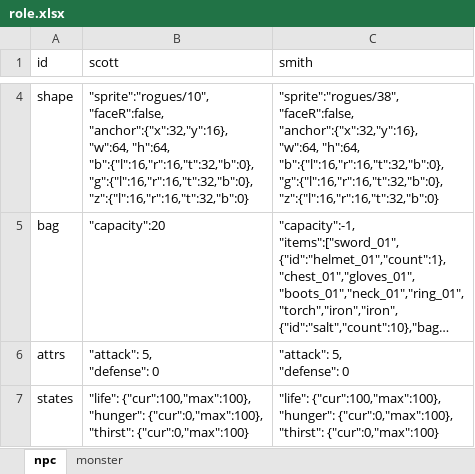
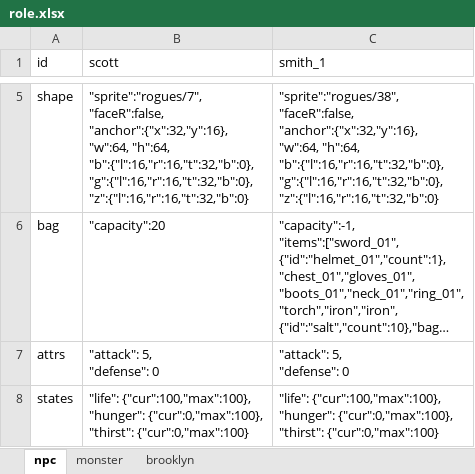
Before and after one commit to bwm0822/game_02, an Excel workbook: xls/role.xlsx, sheet npc, drawn as a sheet; only a part is shown, gaps mark what is left out; long unchanged cells end in …; values as stored, in another font and other column widths than the file's, no borders; addresses are those after the commit; ↵ is a line break in a cell; the diff covers the shown part only; the diff names each change by its address in the sheet, - before the commit and + after, or states it on an @@ line.

```diff
--- a/xls/role.xlsx (sheet npc)
+++ b/xls/role.xlsx (sheet npc)
+sheet tab: brooklyn
-C1: smith
+C1: smith_1
-B5 (scott): "sprite":"rogues/10", ↵ "faceR":false, ↵ "anchor":{"x":32,"y":16},…
+B5 (scott): "sprite":"rogues/7", ↵ "faceR":false, ↵ "anchor":{"x":32,"y":16},…
```
Also changed, not shown: 2 added rows, 1 removed row and 1 edited cell elsewhere in this sheet, sheet monster, xls/dialog.xlsx, xls/local.xlsx, 16 other files.
